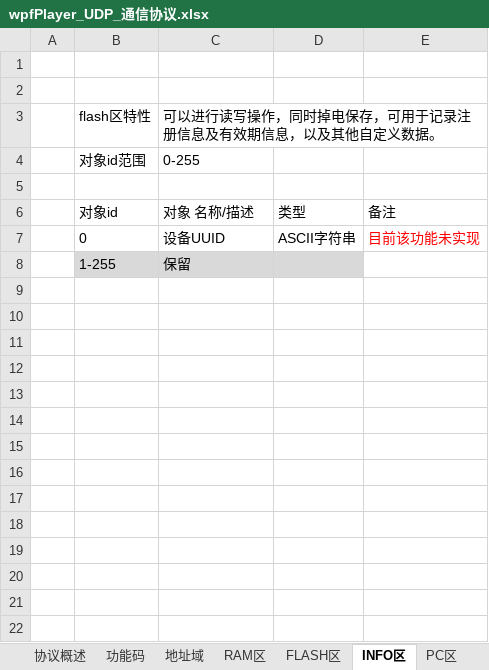
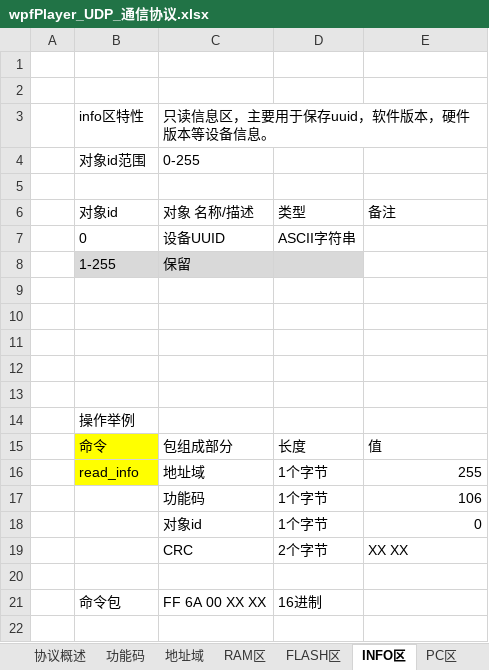
Before and after one commit to ZhangXZ123/zxzTest, an Excel workbook: doc/wpfPlayer_UDP_通信协议.xlsx, sheet INFO区, drawn as a sheet; only a part is shown; values as stored, in another font and other column widths than the file's, no borders; removed rows and columns are numbered as before the commit, all else as after; the diff covers the shown part only; the diff names each change by its address in the sheet, - before the commit and + after, or states it on an @@ line.

```diff
--- a/doc/wpfPlayer_UDP_通信协议.xlsx (sheet INFO区)
+++ b/doc/wpfPlayer_UDP_通信协议.xlsx (sheet INFO区)
-row 3:  | flash区特性 | 可以进行读写操作，同时掉电保存，可用于记录注册信息及有效期信息，以及其他自定义数据。
+row 3:  | info区特性 | 只读信息区，主要用于保存uuid，软件版本，硬件版本等设备信息。
-E7: 目前该功能未实现
+E7: (empty)
+row 9: (empty)
+row 10: (empty)
+row 11: (empty)
+row 12: (empty)
+row 13: (empty)
+row 14:  | 操作举例
+row 15:  | 命令 | 包组成部分 | 长度 | 值
+row 16:  | read_info | 地址域 | 1个字节 | 255
+row 17:  |  | 功能码 | 1个字节 | 106
+row 18:  |  | 对象id | 1个字节 | 0
+row 19:  |  | CRC | 2个字节 | XX XX
+row 20: (empty)
+row 21:  | 命令包 | FF 6A 00 XX XX | 16进制
+row 22: (empty)
```
Also changed, not shown: 10 added rows elsewhere in this sheet, 1 other file.
